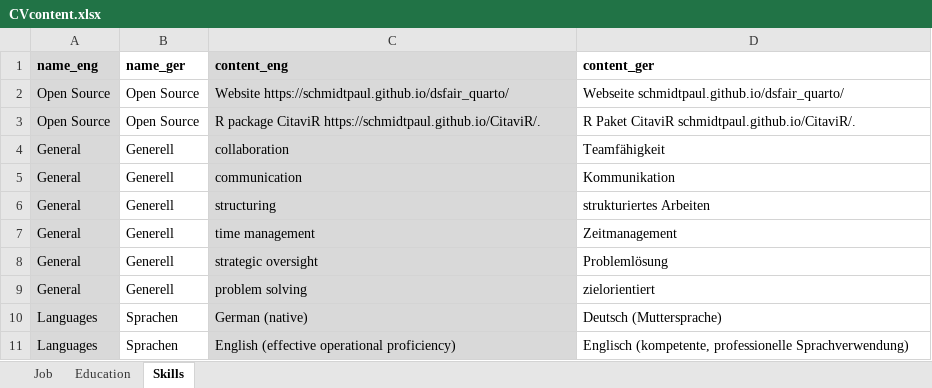
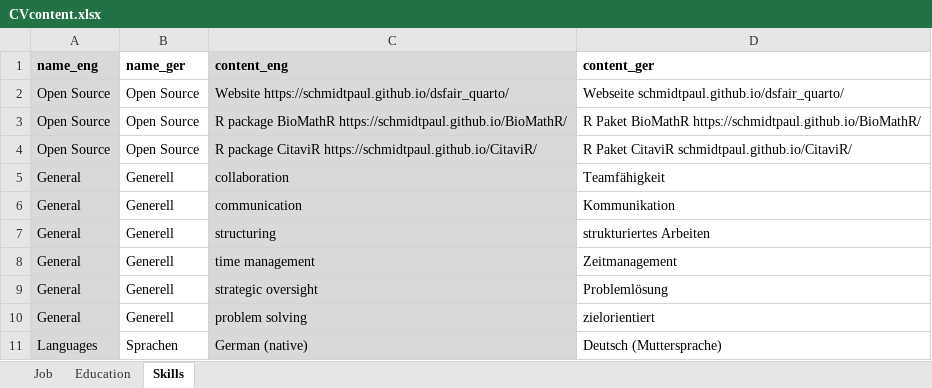
Before and after one commit to SchmidtPaul/Schmidtpaul.github.io, an Excel workbook: CV/CVcontent.xlsx, sheet Skills, drawn as a sheet; only a part is shown; the shorter side is filled out with more unchanged rows; values as stored, in another font and other column widths than the file's, no borders; addresses are those after the commit; the diff names each change by its address in the sheet, - before the commit and + after, or states it on an @@ line.

Commit message:
new R package BioMathR

```diff
--- a/CV/CVcontent.xlsx (sheet Skills)
+++ b/CV/CVcontent.xlsx (sheet Skills)
+row 3: Open Source | Open Source | R package BioMathR https://schmidtpaul.github.io/BioMathR/ | R Paket BioMathR https://schmidtpaul.github.io/BioMathR/
-C4 (content_eng): …package CitaviR https://schmidtpaul.github.io/CitaviR/.
+C4 (content_eng): …package CitaviR https://schmidtpaul.github.io/CitaviR/
-D4 (content_ger): …Paket CitaviR schmidtpaul.github.io/CitaviR/.
+D4 (content_ger): …Paket CitaviR schmidtpaul.github.io/CitaviR/
```
Also changed, not shown: 7 other files.
